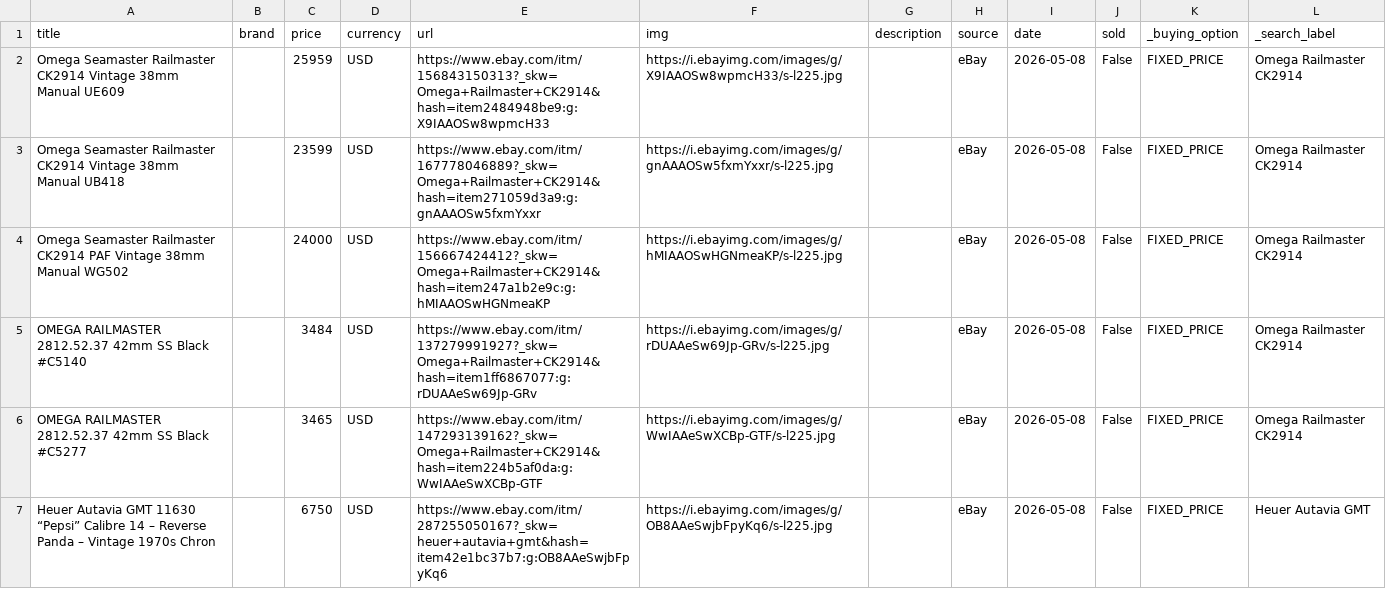
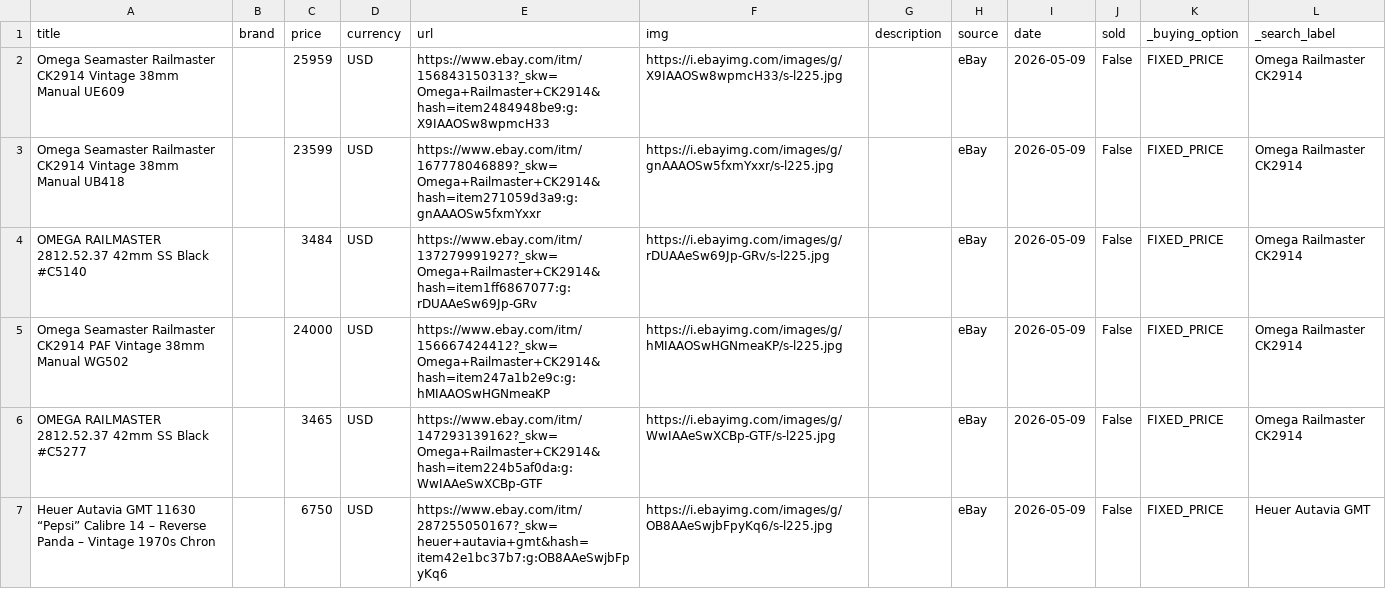
Before and after one commit to markatmutter-cloud/watchlist, a CSV file: data/ebay.csv, drawn as a sheet; only a part is shown; the diff covers the shown part only.

```diff
--- a/data/ebay.csv
+++ b/data/ebay.csv
@@ -1,7 +1,7 @@
 title,brand,price,currency,url,img,description,source,date,sold,_buying_option,_search_label
-Omega Seamaster Railmaster CK2914 Vintage 38mm Manual UE609,,25959,USD,https://www.ebay.com/itm/156843150313?_skw=Omega+Railmaster+CK2914&hash=item2484948be9:g:X9IAAOSw8wpmcH33,https://i.ebayimg.com/images/g/X9IAAOSw8wpmcH33/s-l225.jpg,,eBay,2026-05-08,False,FIXED_PRICE,Omega Railmaster CK2914
-Omega Seamaster Railmaster CK2914 Vintage 38mm Manual UB418,,23599,USD,https://www.ebay.com/itm/167778046889?_skw=Omega+Railmaster+CK2914&hash=item271059d3a9:g:gnAAAOSw5fxmYxxr,https://i.ebayimg.com/images/g/gnAAAOSw5fxmYxxr/s-l225.jpg,,eBay,2026-05-08,False,FIXED_PRICE,Omega Railmaster CK2914
-Omega Seamaster Railmaster CK2914 PAF Vintage 38mm Manual WG502,,24000,USD,https://www.ebay.com/itm/156667424412?_skw=Omega+Railmaster+CK2914&hash=item247a1b2e9c:g:hMIAAOSwHGNmeaKP,https://i.ebayimg.com/images/g/hMIAAOSwHGNmeaKP/s-l225.jpg,,eBay,2026-05-08,False,FIXED_PRICE,Omega Railmaster CK2914
-OMEGA RAILMASTER 2812.52.37 42mm SS Black #C5140,,3484,USD,https://www.ebay.com/itm/137279991927?_skw=Omega+Railmaster+CK2914&hash=item1ff6867077:g:rDUAAeSw69Jp-GRv,https://i.ebayimg.com/images/g/rDUAAeSw69Jp-GRv/s-l225.jpg,,eBay,2026-05-08,False,FIXED_PRICE,Omega Railmaster CK2914
-OMEGA RAILMASTER 2812.52.37 42mm SS Black #C5277,,3465,USD,https://www.ebay.com/itm/147293139162?_skw=Omega+Railmaster+CK2914&hash=item224b5af0da:g:WwIAAeSwXCBp-GTF,https://i.ebayimg.com/images/g/WwIAAeSwXCBp-GTF/s-l225.jpg,,eBay,2026-05-08,False,FIXED_PRICE,Omega Railmaster CK2914
-Heuer Autavia GMT 11630 “Pepsi” Calibre 14 – Reverse Panda – Vintage 1970s Chron,,6750,USD,https://www.ebay.com/itm/287255050167?_skw=heuer+autavia+gmt&hash=item42e1bc37b7:g:OB8AAeSwjbFpyKq6,https://i.ebayimg.com/images/g/OB8AAeSwjbFpyKq6/s-l225.jpg,,eBay,2026-05-08,False,FIXED_PRICE,Heuer Autavia GMT
+Omega Seamaster Railmaster CK2914 Vintage 38mm Manual UE609,,25959,USD,https://www.ebay.com/itm/156843150313?_skw=Omega+Railmaster+CK2914&hash=item2484948be9:g:X9IAAOSw8wpmcH33,https://i.ebayimg.com/images/g/X9IAAOSw8wpmcH33/s-l225.jpg,,eBay,2026-05-09,False,FIXED_PRICE,Omega Railmaster CK2914
+Omega Seamaster Railmaster CK2914 Vintage 38mm Manual UB418,,23599,USD,https://www.ebay.com/itm/167778046889?_skw=Omega+Railmaster+CK2914&hash=item271059d3a9:g:gnAAAOSw5fxmYxxr,https://i.ebayimg.com/images/g/gnAAAOSw5fxmYxxr/s-l225.jpg,,eBay,2026-05-09,False,FIXED_PRICE,Omega Railmaster CK2914
+OMEGA RAILMASTER 2812.52.37 42mm SS Black #C5140,,3484,USD,https://www.ebay.com/itm/137279991927?_skw=Omega+Railmaster+CK2914&hash=item1ff6867077:g:rDUAAeSw69Jp-GRv,https://i.ebayimg.com/images/g/rDUAAeSw69Jp-GRv/s-l225.jpg,,eBay,2026-05-09,False,FIXED_PRICE,Omega Railmaster CK2914
+Omega Seamaster Railmaster CK2914 PAF Vintage 38mm Manual WG502,,24000,USD,https://www.ebay.com/itm/156667424412?_skw=Omega+Railmaster+CK2914&hash=item247a1b2e9c:g:hMIAAOSwHGNmeaKP,https://i.ebayimg.com/images/g/hMIAAOSwHGNmeaKP/s-l225.jpg,,eBay,2026-05-09,False,FIXED_PRICE,Omega Railmaster CK2914
+OMEGA RAILMASTER 2812.52.37 42mm SS Black #C5277,,3465,USD,https://www.ebay.com/itm/147293139162?_skw=Omega+Railmaster+CK2914&hash=item224b5af0da:g:WwIAAeSwXCBp-GTF,https://i.ebayimg.com/images/g/WwIAAeSwXCBp-GTF/s-l225.jpg,,eBay,2026-05-09,False,FIXED_PRICE,Omega Railmaster CK2914
+Heuer Autavia GMT 11630 “Pepsi” Calibre 14 – Reverse Panda – Vintage 1970s Chron,,6750,USD,https://www.ebay.com/itm/287255050167?_skw=heuer+autavia+gmt&hash=item42e1bc37b7:g:OB8AAeSwjbFpyKq6,https://i.ebayimg.com/images/g/OB8AAeSwjbFpyKq6/s-l225.jpg,,eBay,2026-05-09,False,FIXED_PRICE,Heuer Autavia GMT
```
Also changed, not shown: 3 added rows, 3 removed rows and 13 edited cells elsewhere in this file, 2 other files.
